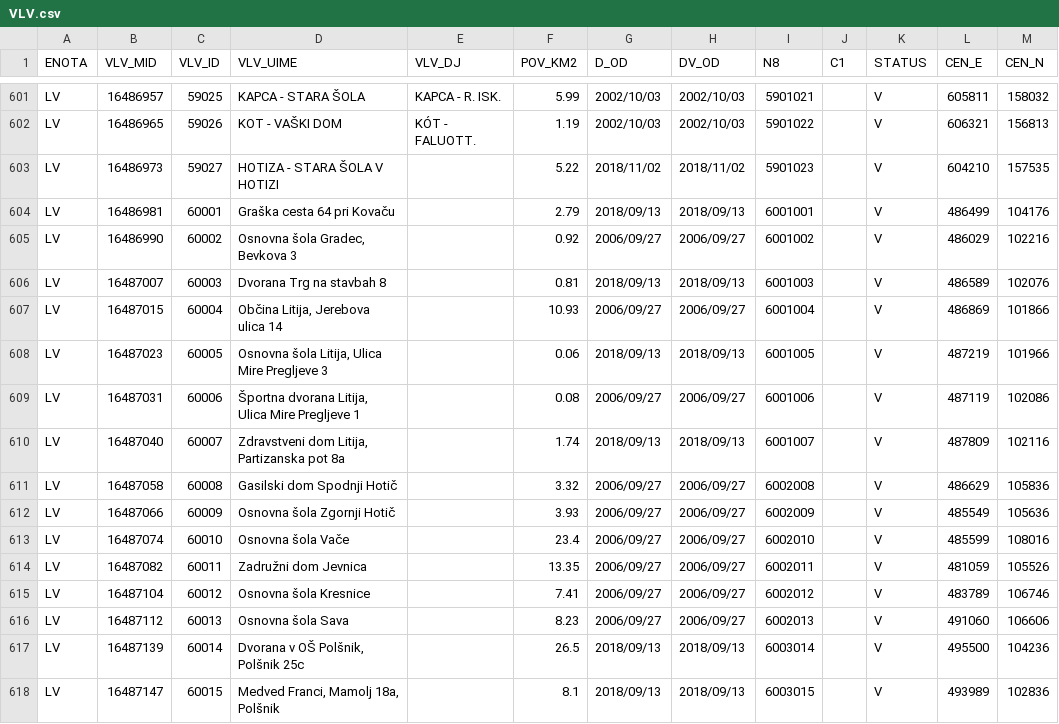
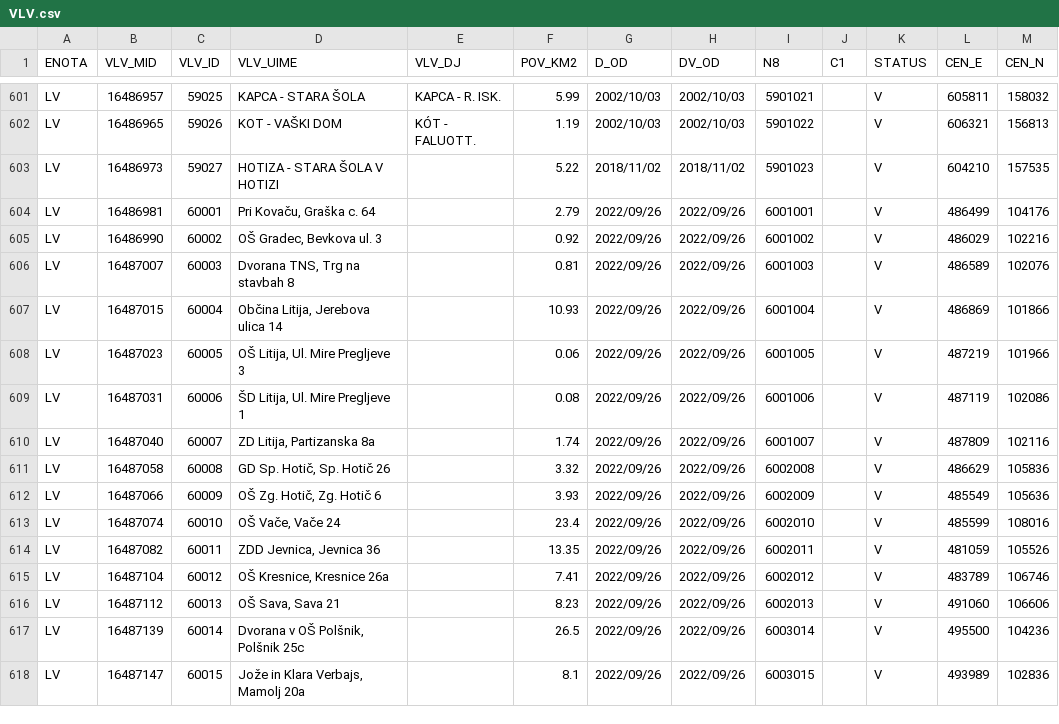
Before and after one commit to stefanb/gurs-rpe, a CSV file: data/VLV.csv, drawn as a sheet; only a part is shown, gaps mark what is left out; the diff covers the shown part only.

```diff
--- a/data/VLV.csv
+++ b/data/VLV.csv
@@ -603,16 +603,16 @@ LV,16486965,59026,KOT - VAŠKI DOM,KÓT - FALUOTT.,1.19,2002/10/03,2002/10/03,59
 LV,16486973,59027,HOTIZA - STARA ŠOLA V HOTIZI,,5.22,2018/11/02,2018/11/02,5901023,,V,604210,157535
-LV,16486981,60001,Graška cesta 64 pri Kovaču,,2.79,2018/09/13,2018/09/13,6001001,,V,486499,104176
-LV,16486990,60002,"Osnovna šola Gradec, Bevkova 3",,0.92,2006/09/27,2006/09/27,6001002,,V,486029,102216
-LV,16487007,60003,Dvorana Trg na stavbah 8,,0.81,2018/09/13,2018/09/13,6001003,,V,486589,102076
-LV,16487015,60004,"Občina Litija, Jerebova ulica 14",,10.93,2006/09/27,2006/09/27,6001004,,V,486869,101866
-LV,16487023,60005,"Osnovna šola Litija, Ulica Mire Pregljeve 3",,0.06,2018/09/13,2018/09/13,6001005,,V,487219,101966
-LV,16487031,60006,"Športna dvorana Litija, Ulica Mire Pregljeve 1",,0.08,2006/09/27,2006/09/27,6001006,,V,487119,102086
-LV,16487040,60007,"Zdravstveni dom Litija, Partizanska pot 8a",,1.74,2018/09/13,2018/09/13,6001007,,V,487809,102116
-LV,16487058,60008,Gasilski dom Spodnji Hotič,,3.32,2006/09/27,2006/09/27,6002008,,V,486629,105836
-LV,16487066,60009,Osnovna šola Zgornji Hotič,,3.93,2006/09/27,2006/09/27,6002009,,V,485549,105636
-LV,16487074,60010,Osnovna šola Vače,,23.4,2006/09/27,2006/09/27,6002010,,V,485599,108016
-LV,16487082,60011,Zadružni dom Jevnica,,13.35,2006/09/27,2006/09/27,6002011,,V,481059,105526
-LV,16487104,60012,Osnovna šola Kresnice,,7.41,2006/09/27,2006/09/27,6002012,,V,483789,106746
-LV,16487112,60013,Osnovna šola Sava,,8.23,2006/09/27,2006/09/27,6002013,,V,491060,106606
-LV,16487139,60014,"Dvorana v OŠ Polšnik, Polšnik 25c",,26.5,2018/09/13,2018/09/13,6003014,,V,495500,104236
-LV,16487147,60015,"Medved Franci, Mamolj 18a, Polšnik",,8.1,2018/09/13,2018/09/13,6003015,,V,493989,102836
+LV,16486981,60001,"Pri Kovaču, Graška c. 64",,2.79,2022/09/26,2022/09/26,6001001,,V,486499,104176
+LV,16486990,60002,"OŠ Gradec, Bevkova ul. 3",,0.92,2022/09/26,2022/09/26,6001002,,V,486029,102216
+LV,16487007,60003,"Dvorana TNS, Trg na stavbah 8",,0.81,2022/09/26,2022/09/26,6001003,,V,486589,102076
+LV,16487015,60004,"Občina Litija, Jerebova ulica 14",,10.93,2022/09/26,2022/09/26,6001004,,V,486869,101866
+LV,16487023,60005,"OŠ Litija, Ul. Mire Pregljeve 3",,0.06,2022/09/26,2022/09/26,6001005,,V,487219,101966
+LV,16487031,60006,"ŠD Litija, Ul. Mire Pregljeve 1",,0.08,2022/09/26,2022/09/26,6001006,,V,487119,102086
+LV,16487040,60007,"ZD Litija, Partizanska 8a",,1.74,2022/09/26,2022/09/26,6001007,,V,487809,102116
+LV,16487058,60008,"GD Sp. Hotič, Sp. Hotič 26",,3.32,2022/09/26,2022/09/26,6002008,,V,486629,105836
+LV,16487066,60009,"OŠ Zg. Hotič, Zg. Hotič 6",,3.93,2022/09/26,2022/09/26,6002009,,V,485549,105636
+LV,16487074,60010,"OŠ Vače, Vače 24",,23.4,2022/09/26,2022/09/26,6002010,,V,485599,108016
+LV,16487082,60011,"ZDD Jevnica, Jevnica 36",,13.35,2022/09/26,2022/09/26,6002011,,V,481059,105526
+LV,16487104,60012,"OŠ Kresnice, Kresnice 26a",,7.41,2022/09/26,2022/09/26,6002012,,V,483789,106746
+LV,16487112,60013,"OŠ Sava, Sava 21",,8.23,2022/09/26,2022/09/26,6002013,,V,491060,106606
+LV,16487139,60014,"Dvorana v OŠ Polšnik, Polšnik 25c",,26.5,2022/09/26,2022/09/26,6003014,,V,495500,104236
+LV,16487147,60015,"Jože in Klara Verbajs, Mamolj 20a",,8.1,2022/09/26,2022/09/26,6003015,,V,493989,102836
```
Also changed, not shown: 1 added row and 99 edited cells elsewhere in this file, data/ODO.csv, data/ODO/ODO_CK.csv, 13 other files.
